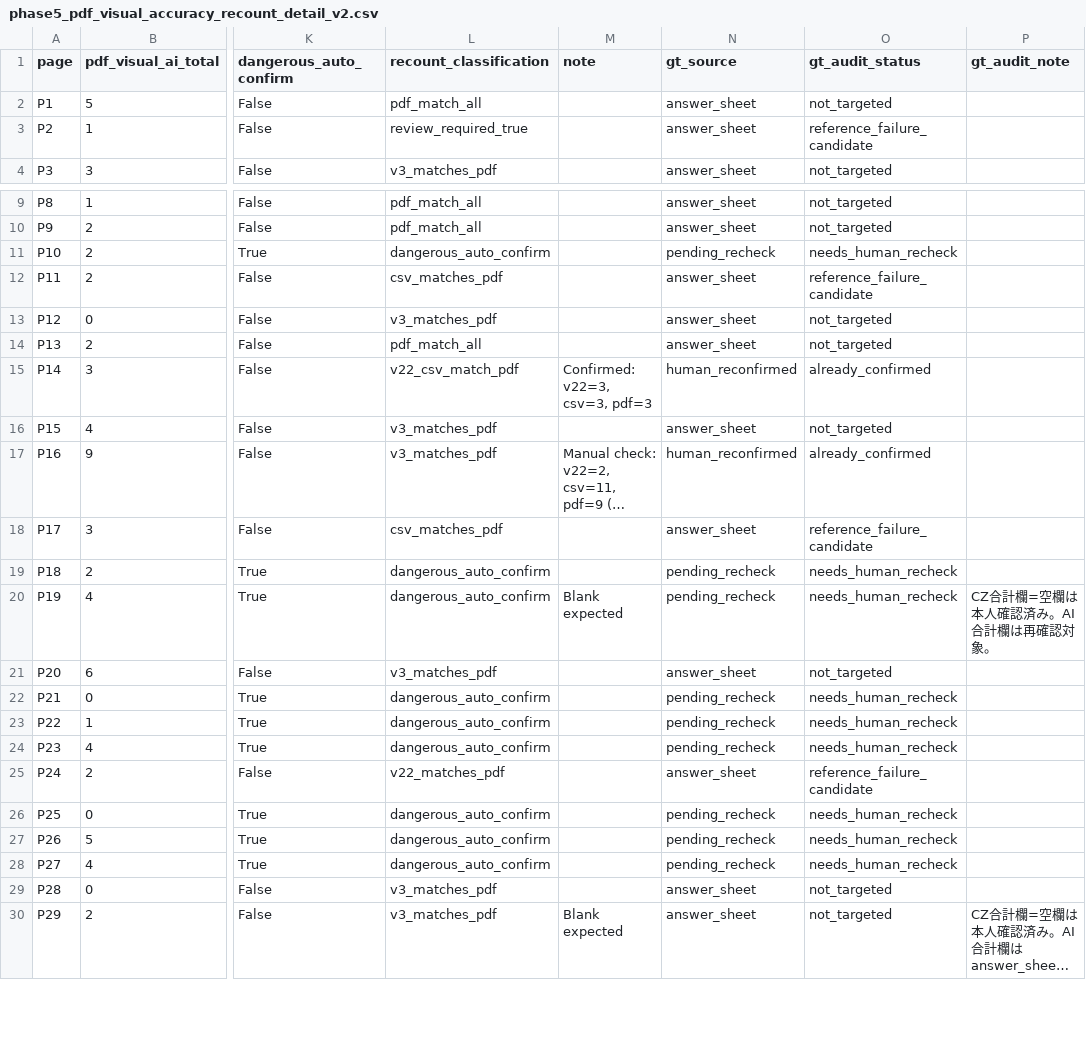
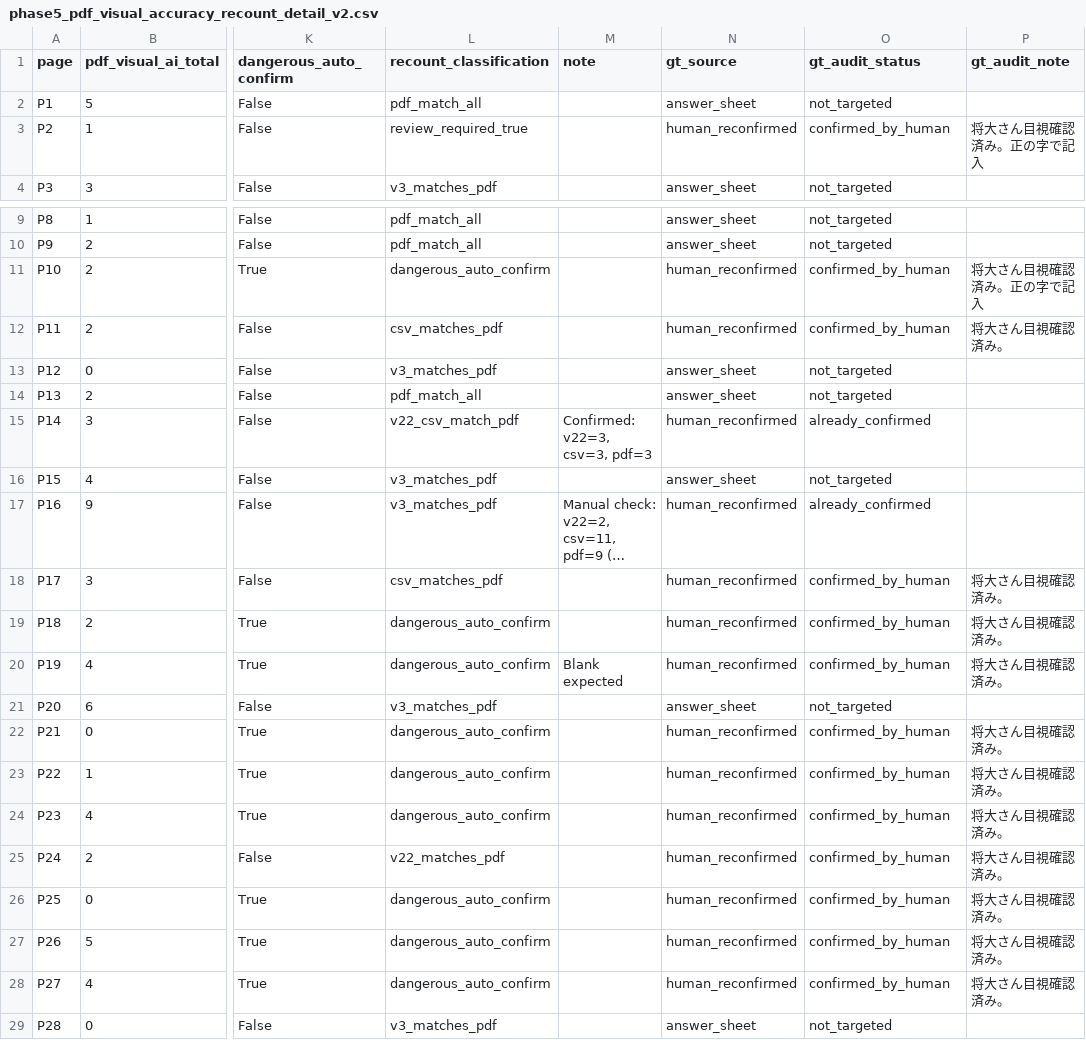
Before and after one commit to Morimakun/geo-mvp, a CSV file: data/test_outputs/phase5_pdf_visual_accuracy_recount_detail_v2.csv, drawn as a sheet; only a part is shown, gaps mark what is left out; the shorter side is filled out with more unchanged rows; long unchanged cells end in …; the diff names each change by its address in the sheet, - before the commit and + after, or states it on an @@ line.

Commit message:
analysis: confirm AI total ground truth audit results

```diff
--- a/data/test_outputs/phase5_pdf_visual_accuracy_recount_detail_v2.csv
+++ b/data/test_outputs/phase5_pdf_visual_accuracy_recount_detail_v2.csv
-N3 (gt_source): answer_sheet
+N3 (gt_source): human_reconfirmed
-O3 (gt_audit_status): reference_failure_candidate
+O3 (gt_audit_status): confirmed_by_human
-P3 (gt_audit_note): (empty)
+P3 (gt_audit_note): 将大さん目視確認済み。正の字で記入
-N11 (gt_source): pending_recheck
+N11 (gt_source): human_reconfirmed
-O11 (gt_audit_status): needs_human_recheck
+O11 (gt_audit_status): confirmed_by_human
-P11 (gt_audit_note): (empty)
+P11 (gt_audit_note): 将大さん目視確認済み。正の字で記入
-N12 (gt_source): answer_sheet
+N12 (gt_source): human_reconfirmed
-O12 (gt_audit_status): reference_failure_candidate
+O12 (gt_audit_status): confirmed_by_human
-P12 (gt_audit_note): (empty)
+P12 (gt_audit_note): 将大さん目視確認済み。
-N18 (gt_source): answer_sheet
+N18 (gt_source): human_reconfirmed
-O18 (gt_audit_status): reference_failure_candidate
+O18 (gt_audit_status): confirmed_by_human
-P18:P19 (gt_audit_note): (empty)
+P18:P19 (gt_audit_note): 将大さん目視確認済み。
-N19:N20 (gt_source): pending_recheck
+N19:N20 (gt_source): human_reconfirmed
-O19:O20 (gt_audit_status): needs_human_recheck
+O19:O20 (gt_audit_status): confirmed_by_human
-P20 (gt_audit_note): CZ合計欄=空欄は本人確認済み。AI合計欄は再確認対象。
+P20 (gt_audit_note): 将大さん目視確認済み。
-N22:N24 (gt_source): pending_recheck
+N22:N24 (gt_source): human_reconfirmed
-O22:O24 (gt_audit_status): needs_human_recheck
+O22:O24 (gt_audit_status): confirmed_by_human
-P22:P28 (gt_audit_note): (empty)
+P22:P28 (gt_audit_note): 将大さん目視確認済み。
-N25 (gt_source): answer_sheet
+N25 (gt_source): human_reconfirmed
-O25 (gt_audit_status): reference_failure_candidate
+O25 (gt_audit_status): confirmed_by_human
-N26:N28 (gt_source): pending_recheck
+N26:N28 (gt_source): human_reconfirmed
-O26:O28 (gt_audit_status): needs_human_recheck
+O26:O28 (gt_audit_status): confirmed_by_human
```
Also changed, not shown: data/test_outputs/ground_truth_audit_v2/ensemble_tier_score_detail.csv, data/test_outputs/ground_truth_audit_v2/ground_truth_audit_targets.csv, 2 other files.
